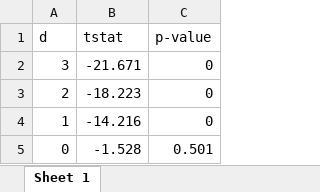
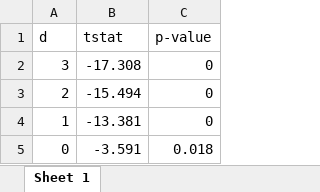
Before and after one commit to Allisterh/Generalised_impulse_response_GIRF-TS_Final_paper, an Excel workbook: Tables/Coal_Resid_UR_Test.xlsx, sheet Sheet 1, drawn as a sheet; values as stored, in another font and other column widths than the file's, no borders; the diff names each change by its address in the sheet, - before the commit and + after, or states it on an @@ line.

```diff
--- a/Tables/Coal_Resid_UR_Test.xlsx (sheet Sheet 1)
+++ b/Tables/Coal_Resid_UR_Test.xlsx (sheet Sheet 1)
-B2 (tstat): -21.671
+B2 (tstat): -17.308
-B3 (tstat): -18.223
+B3 (tstat): -15.494
-B4 (tstat): -14.216
+B4 (tstat): -13.381
-B5 (tstat): -1.528
+B5 (tstat): -3.591
-C5 (p-value): 0.501
+C5 (p-value): 0.018
```
Also changed, not shown: Tables/Granger_Causality_Test.xlsx, Tables/Portman_serial_corr_test.xlsx, 17 other files.
